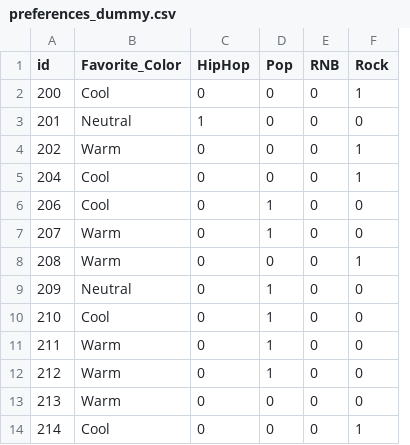
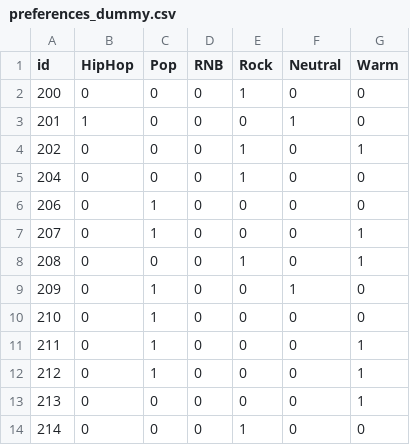
Before and after one commit to Turgibot/Data, a CSV file: preferences_dummy.csv, drawn as a sheet; only a part is shown; removed rows and columns are numbered as before the commit, all else as after; the diff names each change by its address in the sheet, - before the commit and + after, or states it on an @@ line.

Commit message:
Add files via upload

```diff
--- a/preferences_dummy.csv
+++ b/preferences_dummy.csv
-column B (Favorite_Color), rows 2-14: Cool | Neutral | Warm | Cool | Cool | Warm | Warm | Neutral | Cool | Warm | Warm | Warm | Cool
+column F (Neutral), rows 2-14: 0 | 1 | 0 | 0 | 0 | 0 | 0 | 1 | 0 | 0 | 0 | 0 | 0
+column G (Warm), rows 2-14: 0 | 0 | 1 | 0 | 0 | 1 | 1 | 0 | 0 | 1 | 1 | 1 | 0
```
